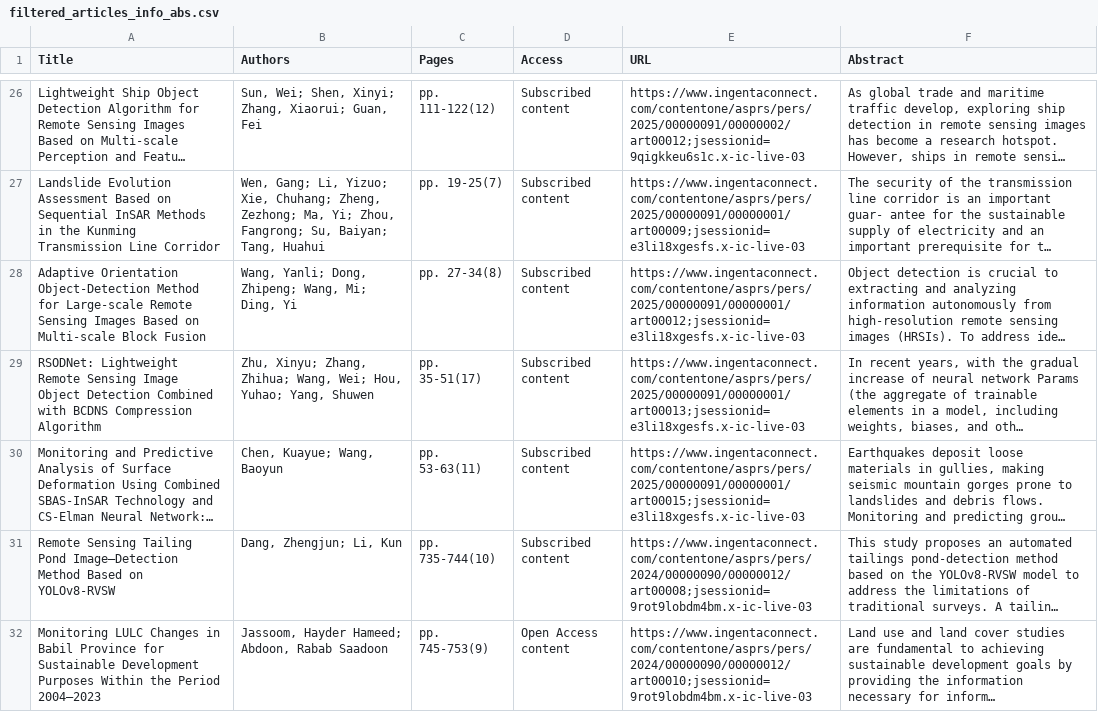
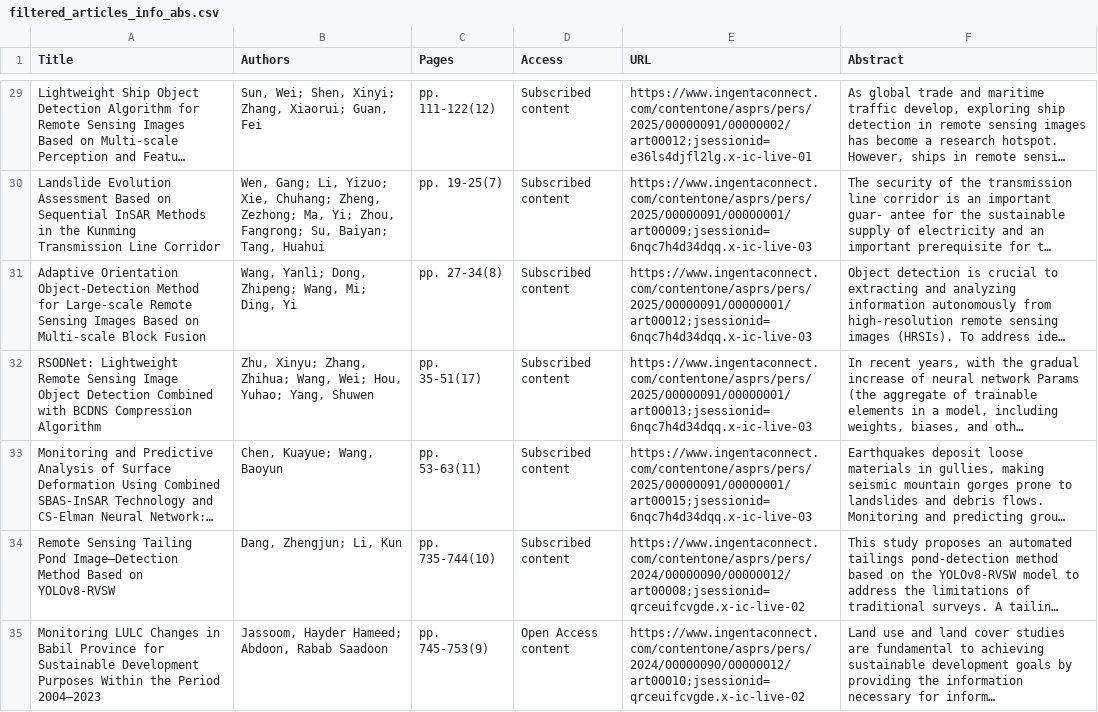
Before and after one commit to tang1693/PERShtml, a CSV file: 5_RecentArticles/filtered_articles_info_abs.csv, drawn as a sheet; only a part is shown, gaps mark what is left out; long unchanged cells end in …; addresses are those after the commit; the diff covers the shown part only; the diff names each change by its address in the sheet, - before the commit and + after, or states it on an @@ line.

```diff
--- a/5_RecentArticles/filtered_articles_info_abs.csv
+++ b/5_RecentArticles/filtered_articles_info_abs.csv
-E29 (URL): https://www.ingentaconnect.com/contentone/asprs/pers/2025/00000091/00000002/art00012;jsessionid=9qigkkeu6s1c.x-ic-live-03
+E29 (URL): https://www.ingentaconnect.com/contentone/asprs/pers/2025/00000091/00000002/art00012;jsessionid=e36ls4djfl2lg.x-ic-live-01
-E30 (URL): https://www.ingentaconnect.com/contentone/asprs/pers/2025/00000091/00000001/art00009;jsessionid=e3li18xgesfs.x-ic-live-03
+E30 (URL): https://www.ingentaconnect.com/contentone/asprs/pers/2025/00000091/00000001/art00009;jsessionid=6nqc7h4d34dqq.x-ic-live-03
-E31 (URL): https://www.ingentaconnect.com/contentone/asprs/pers/2025/00000091/00000001/art00012;jsessionid=e3li18xgesfs.x-ic-live-03
+E31 (URL): https://www.ingentaconnect.com/contentone/asprs/pers/2025/00000091/00000001/art00012;jsessionid=6nqc7h4d34dqq.x-ic-live-03
-E32 (URL): https://www.ingentaconnect.com/contentone/asprs/pers/2025/00000091/00000001/art00013;jsessionid=e3li18xgesfs.x-ic-live-03
+E32 (URL): https://www.ingentaconnect.com/contentone/asprs/pers/2025/00000091/00000001/art00013;jsessionid=6nqc7h4d34dqq.x-ic-live-03
-E33 (URL): https://www.ingentaconnect.com/contentone/asprs/pers/2025/00000091/00000001/art00015;jsessionid=e3li18xgesfs.x-ic-live-03
+E33 (URL): https://www.ingentaconnect.com/contentone/asprs/pers/2025/00000091/00000001/art00015;jsessionid=6nqc7h4d34dqq.x-ic-live-03
-E34 (URL): https://www.ingentaconnect.com/contentone/asprs/pers/2024/00000090/00000012/art00008;jsessionid=9rot9lobdm4bm.x-ic-live-03
+E34 (URL): https://www.ingentaconnect.com/contentone/asprs/pers/2024/00000090/00000012/art00008;jsessionid=qrceuifcvgde.x-ic-live-02
-E35 (URL): https://www.ingentaconnect.com/contentone/asprs/pers/2024/00000090/00000012/art00010;jsessionid=9rot9lobdm4bm.x-ic-live-03
+E35 (URL): https://www.ingentaconnect.com/contentone/asprs/pers/2024/00000090/00000012/art00010;jsessionid=qrceuifcvgde.x-ic-live-02
```
Also changed, not shown: 3 added rows, 4 removed rows and 95 edited cells elsewhere in this file, 1_InPress/fast_track_items.csv, 14 other files.
